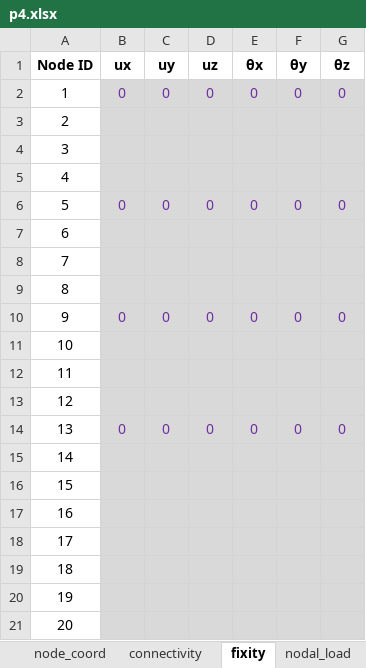
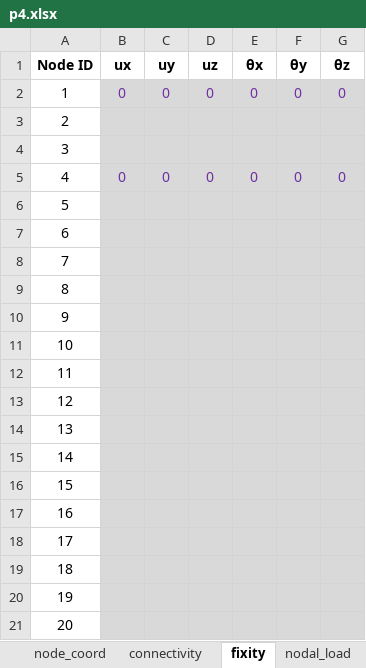
Before and after one commit to wcfrobert/MSApy, an Excel workbook: verification_examples/p4.xlsx, sheet fixity, drawn as a sheet; only a part is shown; values as stored, in another font and other column widths than the file's, no borders; removed rows and columns are numbered as before the commit, all else as after; the diff names each change by its address in the sheet, - before the commit and + after, or states it on an @@ line.

```diff
--- a/verification_examples/p4.xlsx (sheet fixity)
+++ b/verification_examples/p4.xlsx (sheet fixity)
-row 5: 4
-A5 (Node ID): 5
+A5 (Node ID): 4
+row 6: 5
-B10 (ux): 0
+B10 (ux): (empty)
-C10 (uy): 0
+C10 (uy): (empty)
-D10 (uz): 0
+D10 (uz): (empty)
-E10 (θx): 0
+E10 (θx): (empty)
-F10 (θy): 0
+F10 (θy): (empty)
-G10 (θz): 0
+G10 (θz): (empty)
-B14 (ux): 0
+B14 (ux): (empty)
-C14 (uy): 0
+C14 (uy): (empty)
-D14 (uz): 0
+D14 (uz): (empty)
-E14 (θx): 0
+E14 (θx): (empty)
-F14 (θy): 0
+F14 (θy): (empty)
-G14 (θz): 0
+G14 (θz): (empty)
```
Also changed, not shown: sheet SECTION_SETS, sheet section, sheet USER GUIDE, sheet node_coord, sheet connectivity, sheet nodal_load, other sheet tabs, formulas that keep their value, charts or pictures, verification_examples/p1.xlsx, verification_examples/p2.xlsx, 52 other files.
